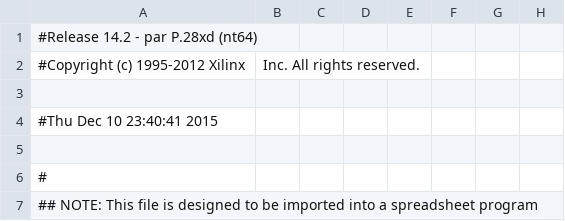
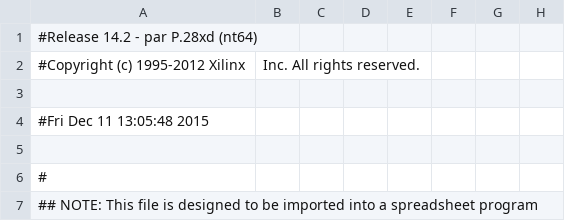
Before and after one commit to CarolineGlucksman/Doomsday-Clock, a CSV file: doomsday_pad.csv, drawn as a sheet; only a part is shown; the diff names each change by its address in the sheet, - before the commit and + after, or states it on an @@ line.

```diff
--- a/doomsday_pad.csv
+++ b/doomsday_pad.csv
-A4: #Thu Dec 10 23:40:41 2015
+A4: #Fri Dec 11 13:05:48 2015
```
Also changed, not shown: 24 other files.
